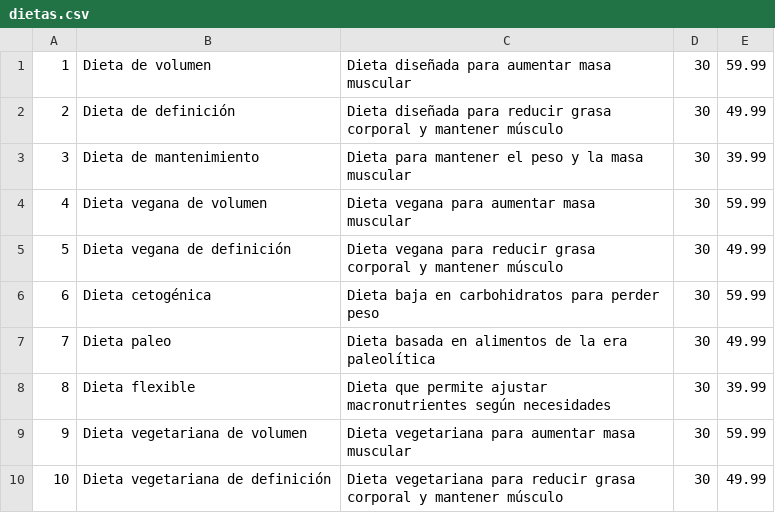
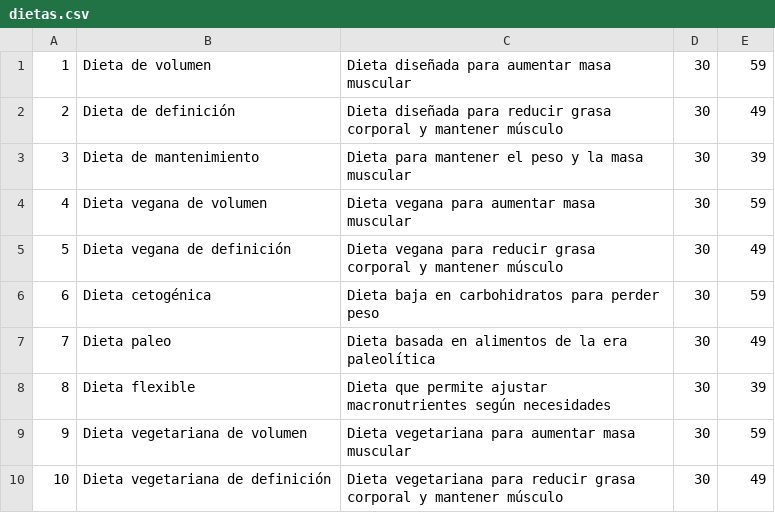
Before and after one commit to D4h3r/TiendaSaludable, a CSV file: target/classes/com/mycompany/tiendasaludable/dietas.csv, drawn as a sheet.

```diff
--- a/target/classes/com/mycompany/tiendasaludable/dietas.csv
+++ b/target/classes/com/mycompany/tiendasaludable/dietas.csv
@@ -1,10 +1,10 @@
-1,Dieta de volumen,Dieta diseñada para aumentar masa muscular,30,59.99
-2,Dieta de definición,Dieta diseñada para reducir grasa corporal y mantener músculo,30,49.99
-3,Dieta de mantenimiento,Dieta para mantener el peso y la masa muscular,30,39.99
-4,Dieta vegana de volumen,Dieta vegana para aumentar masa muscular,30,59.99
-5,Dieta vegana de definición,Dieta vegana para reducir grasa corporal y mantener músculo,30,49.99
-6,Dieta cetogénica,Dieta baja en carbohidratos para perder peso,30,59.99
-7,Dieta paleo,Dieta basada en alimentos de la era paleolítica,30,49.99
-8,Dieta flexible,Dieta que permite ajustar macronutrientes según necesidades,30,39.99
-9,Dieta vegetariana de volumen,Dieta vegetariana para aumentar masa muscular,30,59.99
-10,Dieta vegetariana de definición,Dieta vegetariana para reducir grasa corporal y mantener músculo,30,49.99
+1,Dieta de volumen,Dieta diseñada para aumentar masa muscular,30,59
+2,Dieta de definición,Dieta diseñada para reducir grasa corporal y mantener músculo,30,49
+3,Dieta de mantenimiento,Dieta para mantener el peso y la masa muscular,30,39
+4,Dieta vegana de volumen,Dieta vegana para aumentar masa muscular,30,59
+5,Dieta vegana de definición,Dieta vegana para reducir grasa corporal y mantener músculo,30,49
+6,Dieta cetogénica,Dieta baja en carbohidratos para perder peso,30,59
+7,Dieta paleo,Dieta basada en alimentos de la era paleolítica,30,49
+8,Dieta flexible,Dieta que permite ajustar macronutrientes según necesidades,30,39
+9,Dieta vegetariana de volumen,Dieta vegetariana para aumentar masa muscular,30,59
+10,Dieta vegetariana de definición,Dieta vegetariana para reducir grasa corporal y mantener músculo,30,49
```
Also changed, not shown: target/classes/com/mycompany/tiendasaludable/productos.csv, target/classes/com/mycompany/tiendasaludable/ventas.csv.
